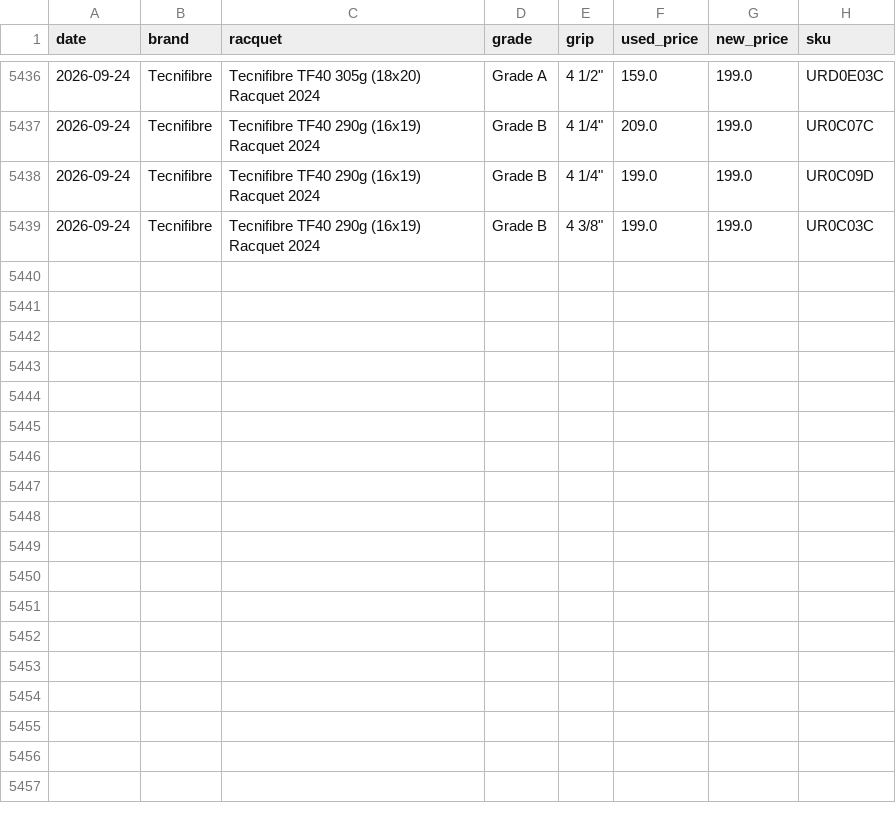
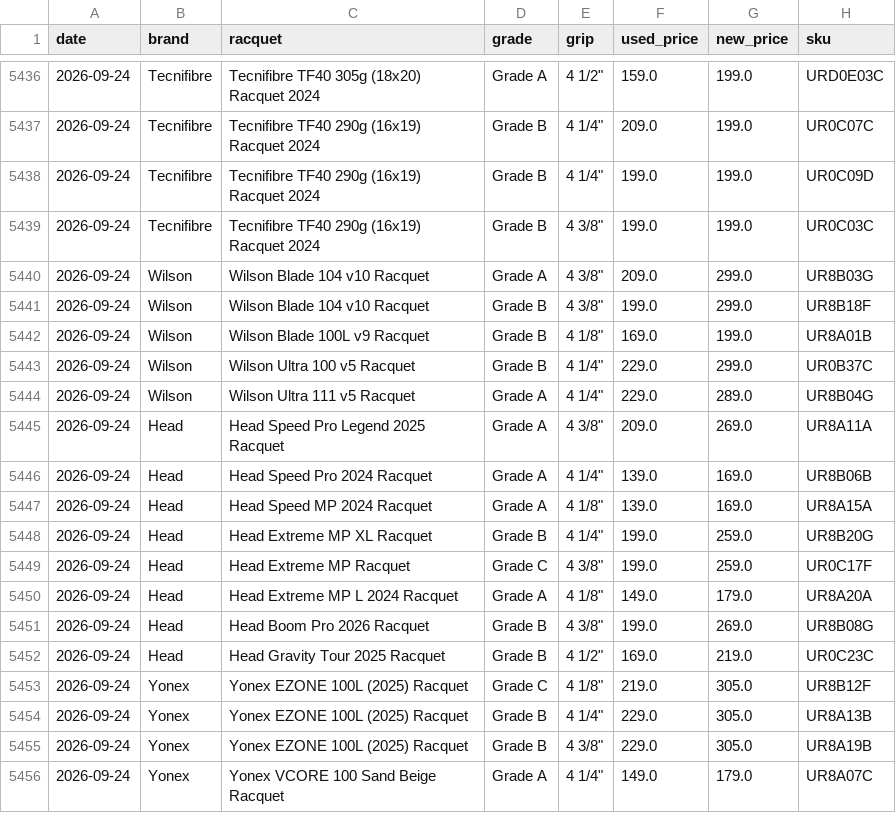
Before and after one commit to shudengnyc/tw-used-racket-tracker, a CSV file: history.csv, drawn as a sheet; only a part is shown, gaps mark what is left out.

```diff
--- a/history.csv
+++ b/history.csv
@@ -5439 +5439,18 @@ date,brand,racquet,grade,grip,used_price,new_price,sku
 2026-09-24,Tecnifibre,Tecnifibre TF40 290g (16x19) Racquet 2024,Grade B,"4 3/8""",199.0,199.0,UR0C03C
+2026-09-24,Wilson,Wilson Blade 104 v10 Racquet,Grade A,"4 3/8""",209.0,299.0,UR8B03G
+2026-09-24,Wilson,Wilson Blade 104 v10 Racquet,Grade B,"4 3/8""",199.0,299.0,UR8B18F
+2026-09-24,Wilson,Wilson Blade 100L v9 Racquet,Grade B,"4 1/8""",169.0,199.0,UR8A01B
+2026-09-24,Wilson,Wilson Ultra 100 v5 Racquet,Grade B,"4 1/4""",229.0,299.0,UR0B37C
+2026-09-24,Wilson,Wilson Ultra 111 v5 Racquet,Grade A,"4 1/4""",229.0,289.0,UR8B04G
+2026-09-24,Head,Head Speed Pro Legend 2025 Racquet,Grade A,"4 3/8""",209.0,269.0,UR8A11A
+2026-09-24,Head,Head Speed Pro 2024 Racquet,Grade A,"4 1/4""",139.0,169.0,UR8B06B
+2026-09-24,Head,Head Speed MP 2024 Racquet,Grade A,"4 1/8""",139.0,169.0,UR8A15A
+2026-09-24,Head,Head Extreme MP XL Racquet,Grade B,"4 1/4""",199.0,259.0,UR8B20G
+2026-09-24,Head,Head Extreme MP Racquet,Grade C,"4 3/8""",199.0,259.0,UR0C17F
+2026-09-24,Head,Head Extreme MP L 2024 Racquet,Grade A,"4 1/8""",149.0,179.0,UR8A20A
+2026-09-24,Head,Head Boom Pro 2026 Racquet,Grade B,"4 3/8""",199.0,269.0,UR8B08G
+2026-09-24,Head,Head Gravity Tour 2025 Racquet,Grade B,"4 1/2""",169.0,219.0,UR0C23C
+2026-09-24,Yonex,Yonex EZONE 100L (2025) Racquet,Grade C,"4 1/8""",219.0,305.0,UR8B12F
+2026-09-24,Yonex,Yonex EZONE 100L (2025) Racquet,Grade B,"4 1/4""",229.0,305.0,UR8A13B
+2026-09-24,Yonex,Yonex EZONE 100L (2025) Racquet,Grade B,"4 3/8""",229.0,305.0,UR8A19B
+2026-09-24,Yonex,Yonex VCORE 100 Sand Beige Racquet,Grade A,"4 1/4""",149.0,179.0,UR8A07C
```
Also changed, not shown: 17 other files.
